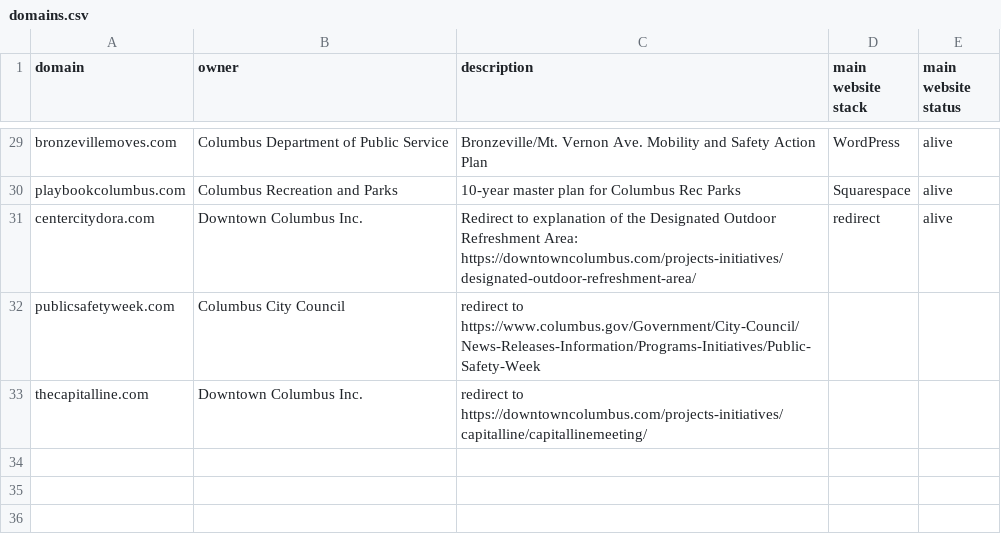
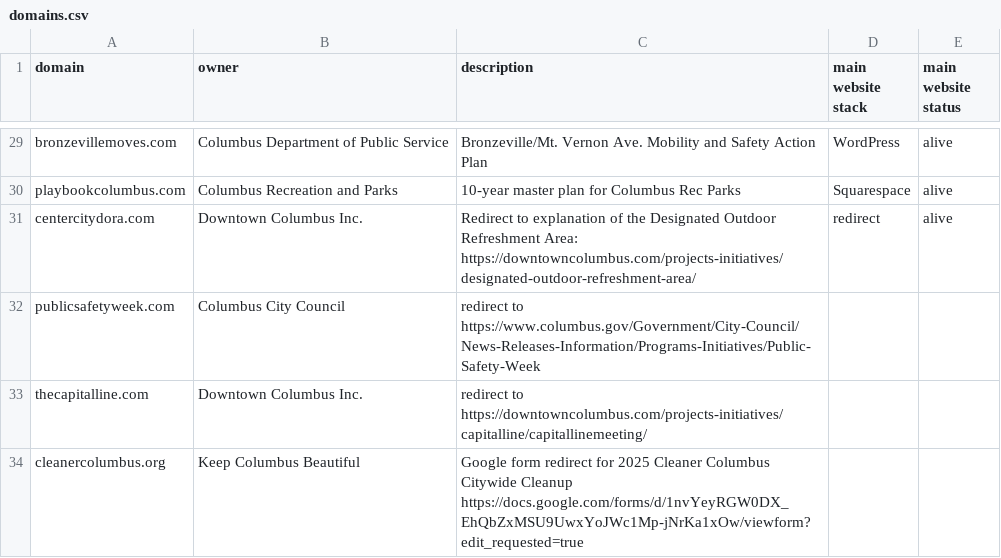
Before and after one commit to benlk/columbus-gov-websites, a CSV file: domains.csv, drawn as a sheet; only a part is shown, gaps mark what is left out.

Commit message:
Add cleanercolumbus.org
Found in https://content.govdelivery.com/accounts/OHCCC/bulletins/3d8b2ca

```diff
--- a/domains.csv
+++ b/domains.csv
@@ -33 +33,2 @@ publicsafetyweek.com,"Columbus City Council","redirect to https://www.columbus.g
 thecapitalline.com,"Downtown Columbus Inc.","redirect to https://downtowncolumbus.com/projects-initiatives/capitalline/capitallinemeeting/","",""
+cleanercolumbus.org,"Keep Columbus Beautiful","Google form redirect for 2025 Cleaner Columbus Citywide Cleanup https://docs.google.com/forms/d/1nvYeyRGW0DX_EhQbZxMSU9UwxYoJWc1Mp-jNrKa1xOw/viewform?edit_requested=true","",""
```
